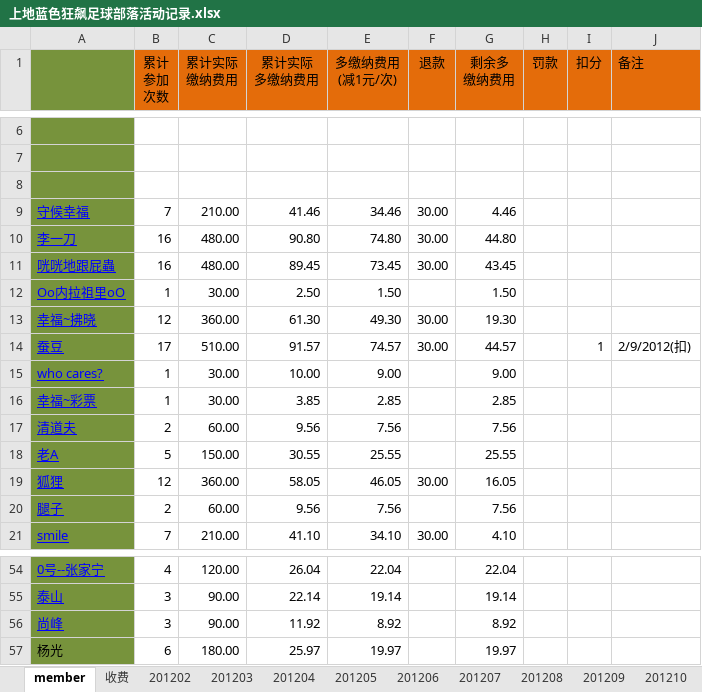
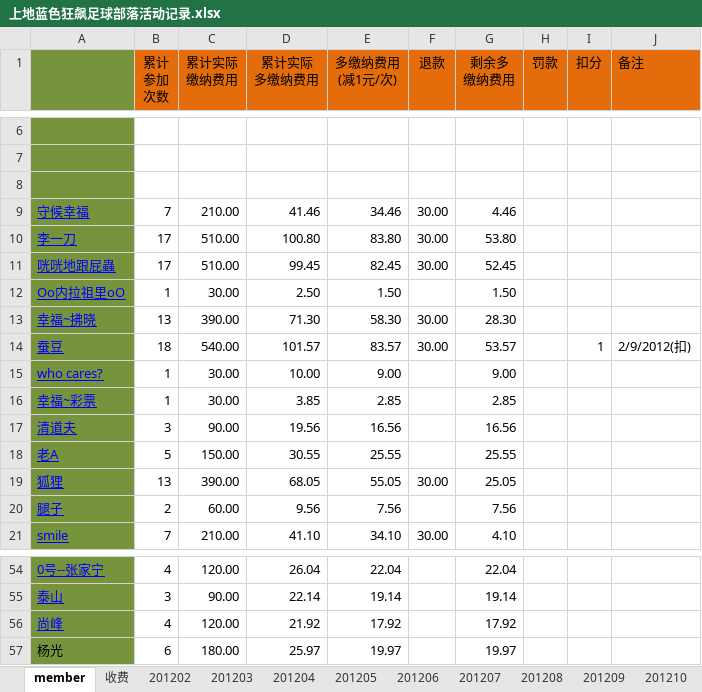
Before and after one commit to jackba/weathervcm, an Excel workbook: house/上地蓝色狂飙足球部落活动记录.xlsx, sheet member, drawn as a sheet; only a part is shown, gaps mark what is left out; values as stored, in another font and other column widths than the file's, no borders; the diff covers the shown part only; the diff names each change by its address in the sheet, - before the commit and + after, or states it on an @@ line.

```diff
--- a/house/上地蓝色狂飙足球部落活动记录.xlsx (sheet member)
+++ b/house/上地蓝色狂飙足球部落活动记录.xlsx (sheet member)
-B10:B11 (累计 参加 次数): 16
+B10:B11 (累计 参加 次数): 17
-C10:C11 (累计实际 缴纳费用): 480.00
+C10:C11 (累计实际 缴纳费用): 510.00
-D10 (累计实际 多缴纳费用): 90.80
+D10 (累计实际 多缴纳费用): 100.80
-E10 (多缴纳费用 (减1元/次)): 74.80
+E10 (多缴纳费用 (减1元/次)): 83.80
-G10 (剩余多 缴纳费用): 44.80
+G10 (剩余多 缴纳费用): 53.80
-D11 (累计实际 多缴纳费用): 89.45
+D11 (累计实际 多缴纳费用): 99.45
-E11 (多缴纳费用 (减1元/次)): 73.45
+E11 (多缴纳费用 (减1元/次)): 82.45
-G11 (剩余多 缴纳费用): 43.45
+G11 (剩余多 缴纳费用): 52.45
-B13 (累计 参加 次数): 12
+B13 (累计 参加 次数): 13
-C13 (累计实际 缴纳费用): 360.00
+C13 (累计实际 缴纳费用): 390.00
-D13 (累计实际 多缴纳费用): 61.30
+D13 (累计实际 多缴纳费用): 71.30
-E13 (多缴纳费用 (减1元/次)): 49.30
+E13 (多缴纳费用 (减1元/次)): 58.30
-G13 (剩余多 缴纳费用): 19.30
+G13 (剩余多 缴纳费用): 28.30
-B14 (累计 参加 次数): 17
+B14 (累计 参加 次数): 18
-C14 (累计实际 缴纳费用): 510.00
+C14 (累计实际 缴纳费用): 540.00
-D14 (累计实际 多缴纳费用): 91.57
+D14 (累计实际 多缴纳费用): 101.57
-E14 (多缴纳费用 (减1元/次)): 74.57
+E14 (多缴纳费用 (减1元/次)): 83.57
-G14 (剩余多 缴纳费用): 44.57
+G14 (剩余多 缴纳费用): 53.57
-B17 (累计 参加 次数): 2
+B17 (累计 参加 次数): 3
-C17 (累计实际 缴纳费用): 60.00
+C17 (累计实际 缴纳费用): 90.00
-D17 (累计实际 多缴纳费用): 9.56
+D17 (累计实际 多缴纳费用): 19.56
-E17 (多缴纳费用 (减1元/次)): 7.56
+E17 (多缴纳费用 (减1元/次)): 16.56
-G17 (剩余多 缴纳费用): 7.56
+G17 (剩余多 缴纳费用): 16.56
-B19 (累计 参加 次数): 12
+B19 (累计 参加 次数): 13
-C19 (累计实际 缴纳费用): 360.00
+C19 (累计实际 缴纳费用): 390.00
-D19 (累计实际 多缴纳费用): 58.05
+D19 (累计实际 多缴纳费用): 68.05
-E19 (多缴纳费用 (减1元/次)): 46.05
+E19 (多缴纳费用 (减1元/次)): 55.05
-G19 (剩余多 缴纳费用): 16.05
+G19 (剩余多 缴纳费用): 25.05
-B56 (累计 参加 次数): 3
+B56 (累计 参加 次数): 4
-C56 (累计实际 缴纳费用): 90.00
+C56 (累计实际 缴纳费用): 120.00
-D56 (累计实际 多缴纳费用): 11.92
+D56 (累计实际 多缴纳费用): 21.92
-E56 (多缴纳费用 (减1元/次)): 8.92
+E56 (多缴纳费用 (减1元/次)): 17.92
-G56 (剩余多 缴纳费用): 8.92
+G56 (剩余多 缴纳费用): 17.92
```
Also changed, not shown: 1 added row, 1 removed row and 53 edited cells elsewhere in this sheet, sheet 201204, sheet 收费, sheet 201203, sheet 201202.
